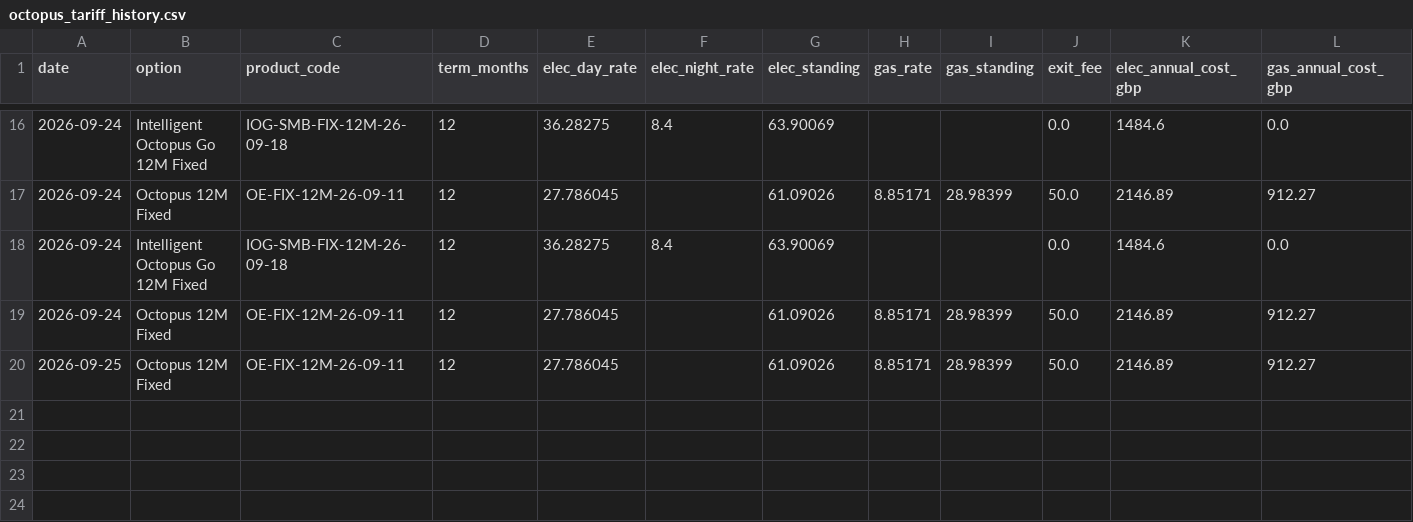
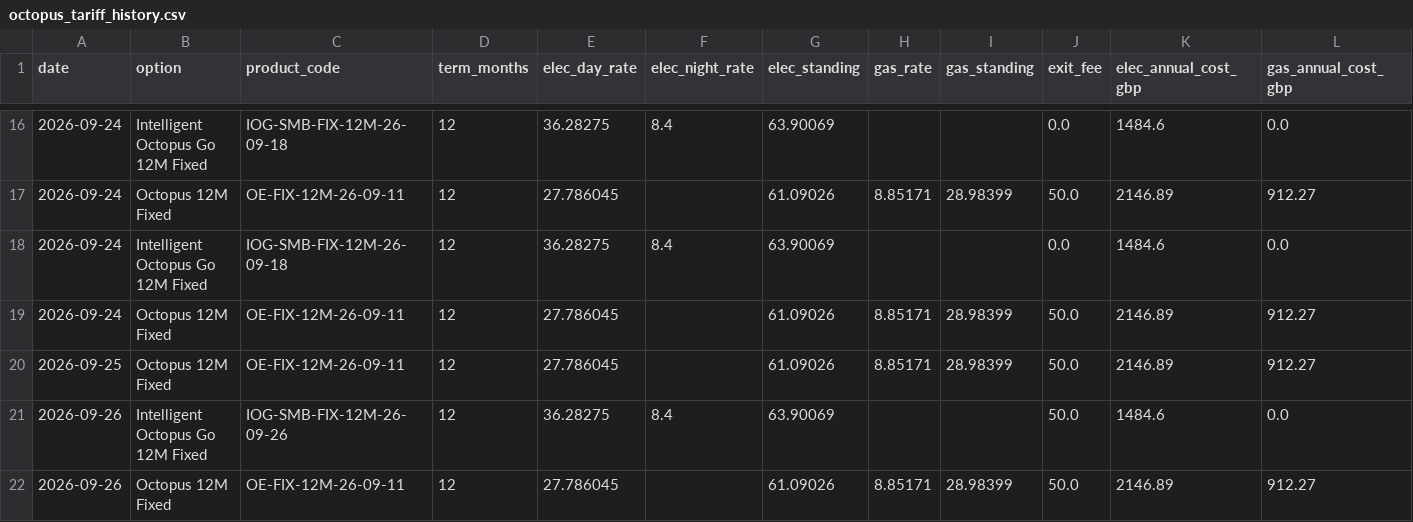
Before and after one commit to mattmemo/Octopus-tariff-tracker, a CSV file: octopus_tariff_history.csv, drawn as a sheet; only a part is shown, gaps mark what is left out; rows hold the shown columns only; the diff names each change by its address in the sheet, - before the commit and + after, or states it on an @@ line.

```diff
--- a/octopus_tariff_history.csv
+++ b/octopus_tariff_history.csv
+row 21: 2026-09-26 | Intelligent Octopus Go 12M Fixed | IOG-SMB-FIX-12M-26-09-26 | 12 | 36.28275 | 8.4 | 63.90069 |  |  | 50.0 | 1484.6 | 0.0
+row 22: 2026-09-26 | Octopus 12M Fixed | OE-FIX-12M-26-09-11 | 12 | 27.786045 |  | 61.09026 | 8.85171 | 28.98399 | 50.0 | 2146.89 | 912.27
```
